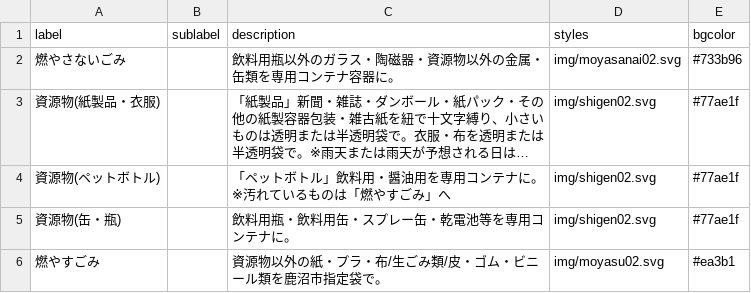
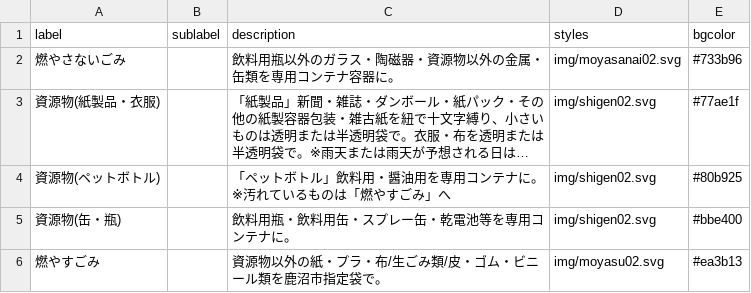
Before and after one commit to kanumashi/5374, a CSV file: data/description.csv, drawn as a sheet; long unchanged cells end in …; the diff names each change by its address in the sheet, - before the commit and + after, or states it on an @@ line.

Commit message:
Update description.csv

```diff
--- a/data/description.csv
+++ b/data/description.csv
-E4 (bgcolor): #77ae1f
+E4 (bgcolor): #80b925
-E5 (bgcolor): #77ae1f
+E5 (bgcolor): #bbe400
-E6 (bgcolor): #ea3b1
+E6 (bgcolor): #ea3b13
```
